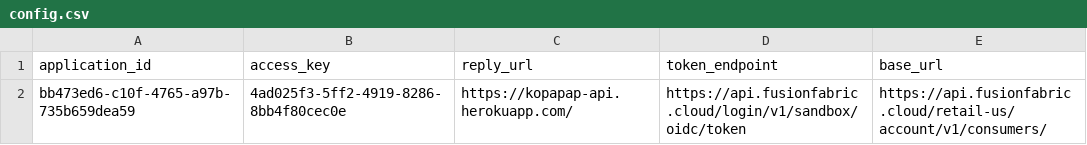
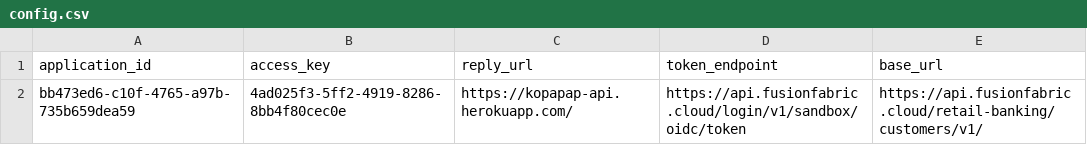
Before and after one commit to timothymadegwa/KopaPap, a CSV file: config.csv, drawn as a sheet.

```diff
--- a/config.csv
+++ b/config.csv
@@ -1,2 +1,2 @@
 application_id,access_key,reply_url,token_endpoint,base_url
-bb473ed6-c10f-4765-a97b-735b659dea59,4ad025f3-5ff2-4919-8286-8bb4f80cec0e,https://kopapap-api.herokuapp.com/,https://api.fusionfabric.cloud/login/v1/sandbox/oidc/token,https://api.fusionfabric.cloud/retail-us/account/v1/consumers/
+bb473ed6-c10f-4765-a97b-735b659dea59,4ad025f3-5ff2-4919-8286-8bb4f80cec0e,https://kopapap-api.herokuapp.com/,https://api.fusionfabric.cloud/login/v1/sandbox/oidc/token,https://api.fusionfabric.cloud/retail-banking/customers/v1/
```
Also changed, not shown: 4 other files.
